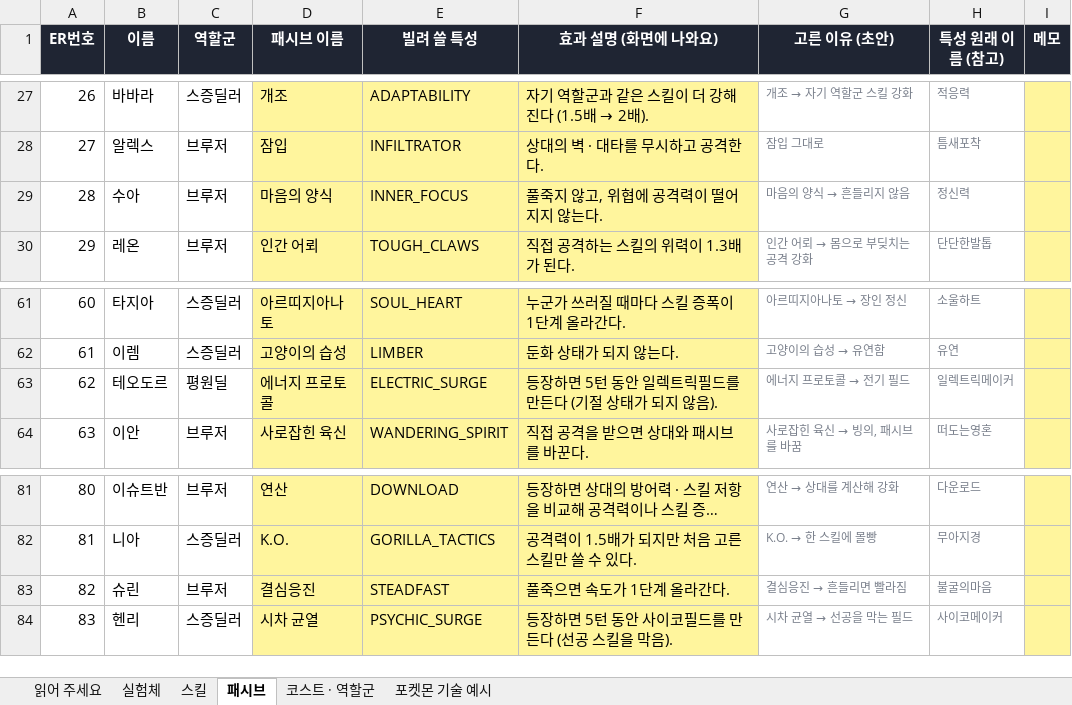
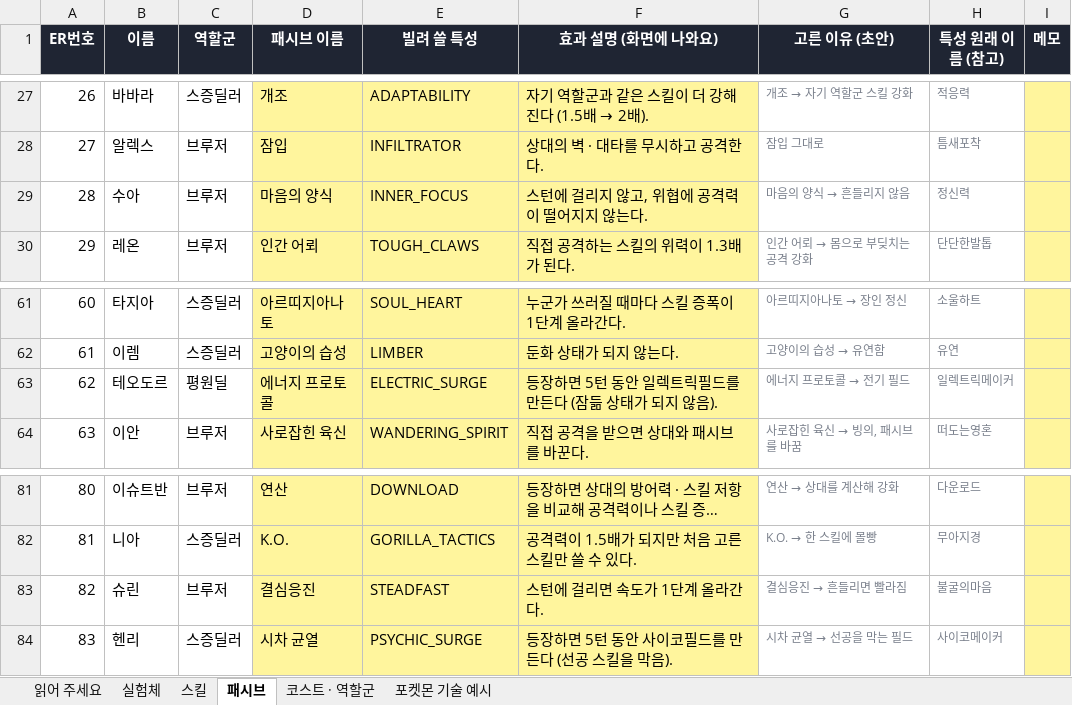
Before and after one commit to SG-pixiv/bseorogue, an Excel workbook: docs/sheets/실험체-스킬.xlsx, sheet 패시브, drawn as a sheet; only a part is shown, gaps mark what is left out; long unchanged cells end in …; values as stored, in another font and other column widths than the file's, no borders; the diff names each change by its address in the sheet, - before the commit and + after, or states it on an @@ line.

```diff
--- a/docs/sheets/실험체-스킬.xlsx (sheet 패시브)
+++ b/docs/sheets/실험체-스킬.xlsx (sheet 패시브)
-F29 (효과 설명 (화면에 나와요)): 풀죽지 않고, 위협에 공격력이 떨어지지 않는다.
+F29 (효과 설명 (화면에 나와요)): 스턴에 걸리지 않고, 위협에 공격력이 떨어지지 않는다.
-F63 (효과 설명 (화면에 나와요)): 등장하면 5턴 동안 일렉트릭필드를 만든다 (기절 상태가 되지 않음).
+F63 (효과 설명 (화면에 나와요)): 등장하면 5턴 동안 일렉트릭필드를 만든다 (잠듦 상태가 되지 않음).
-F83 (효과 설명 (화면에 나와요)): 풀죽으면 속도가 1단계 올라간다.
+F83 (효과 설명 (화면에 나와요)): 스턴에 걸리면 속도가 1단계 올라간다.
```
Also changed, not shown: sheet 스킬, sheet 포켓몬 기술 예시, sheet 읽어 주세요, 25 other files.
